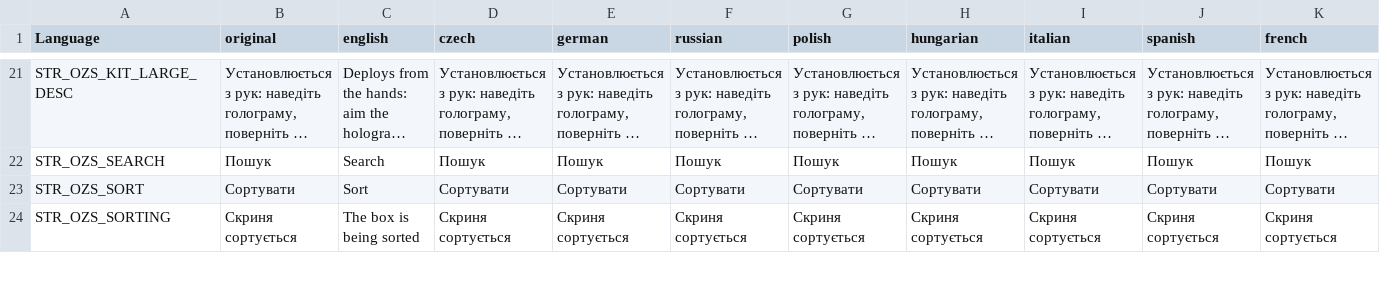
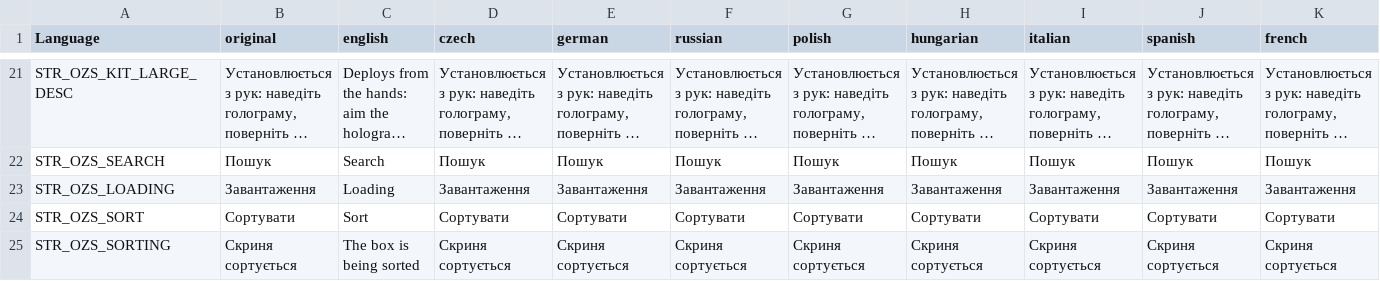
Before and after one commit to OpenZone-DayZ/openzone-storage, a CSV file: OpenZone_Storage/stringtable.csv, drawn as a sheet; only a part is shown, gaps mark what is left out; long unchanged cells end in …; rows hold the shown columns only; the diff names each change by its address in the sheet, - before the commit and + after, or states it on an @@ line.

```diff
--- a/OpenZone_Storage/stringtable.csv
+++ b/OpenZone_Storage/stringtable.csv
+row 23: STR_OZS_LOADING | Завантаження | Loading | Завантаження | Завантаження | Завантаження | Завантаження | Завантаження | Завантаження | Завантаження | Завантаження
```
Also changed, not shown: 11 other files.
